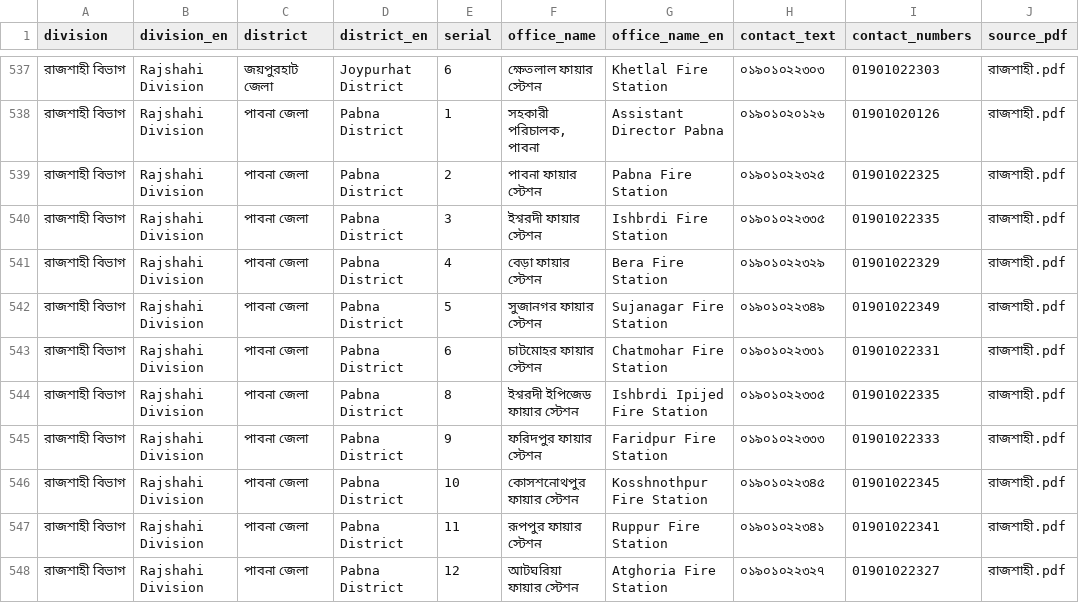
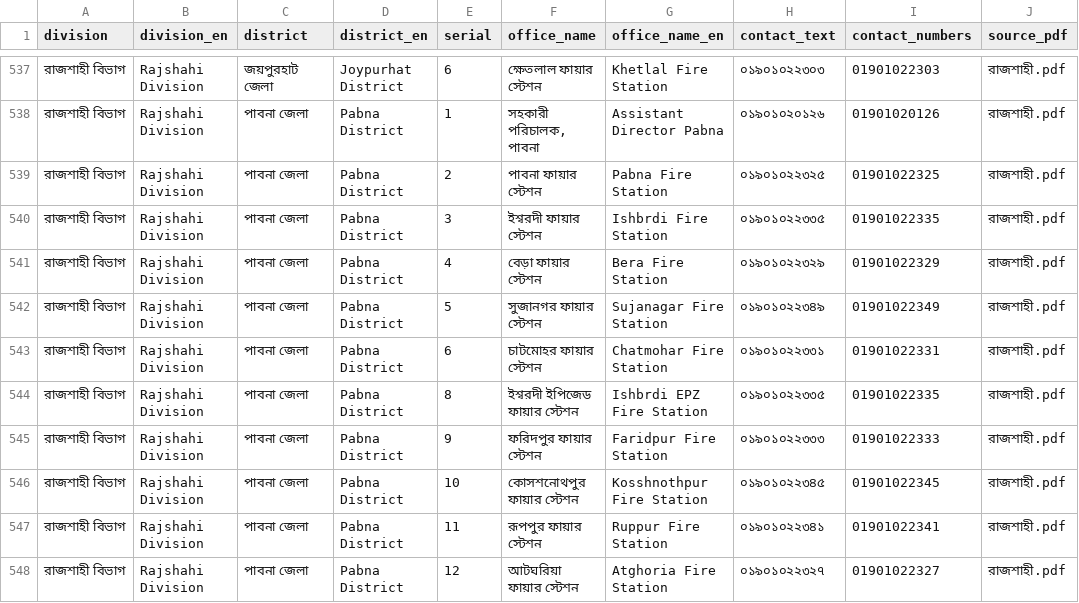
Before and after one commit to peyal939/Fire-alarm-System, a CSV file: data/fire_departments.csv, drawn as a sheet; only a part is shown, gaps mark what is left out; the diff covers the shown part only.

Commit message:
device fix and fires station data fix

```diff
--- a/data/fire_departments.csv
+++ b/data/fire_departments.csv
@@ -543,3 +543,3 @@ division,division_en,district,district_en,serial,office_name,office_name_en,cont
 রাজশাহী বিভাগ,Rajshahi Division,পাবনা জেলা,Pabna District,6,চাটমোহর ফায়ার স্টেশন,Chatmohar Fire Station,০১৯০১০২২৩৩১,01901022331,রাজশাহী.pdf
-রাজশাহী বিভাগ,Rajshahi Division,পাবনা জেলা,Pabna District,8,ইশ্বরদী ইপিজেড ফায়ার স্টেশন,Ishbrdi Ipijed Fire Station,০১৯০১০২২৩৩৫,01901022335,রাজশাহী.pdf
+রাজশাহী বিভাগ,Rajshahi Division,পাবনা জেলা,Pabna District,8,ইশ্বরদী ইপিজেড ফায়ার স্টেশন,Ishbrdi EPZ Fire Station,০১৯০১০২২৩৩৫,01901022335,রাজশাহী.pdf
 রাজশাহী বিভাগ,Rajshahi Division,পাবনা জেলা,Pabna District,9,ফরিদপুর ফায়ার স্টেশন,Faridpur Fire Station,০১৯০১০২২৩৩৩,01901022333,রাজশাহী.pdf
```
Also changed, not shown: 14 edited cells elsewhere in this file, 35 other files.
